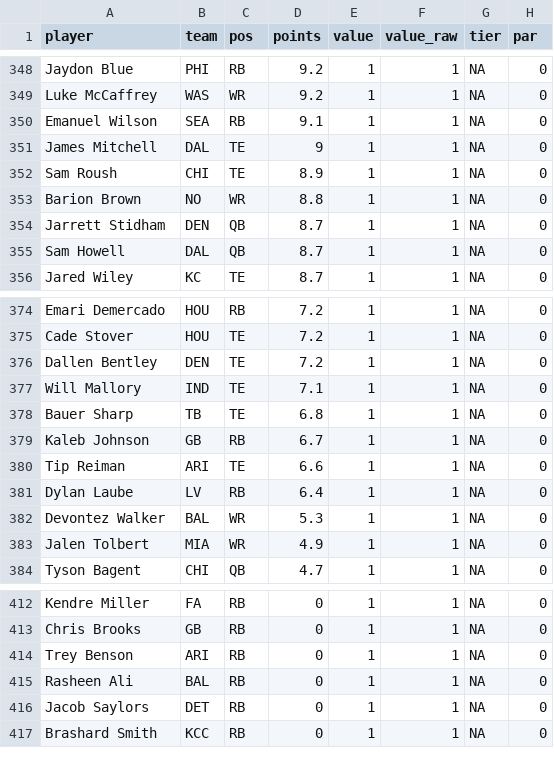
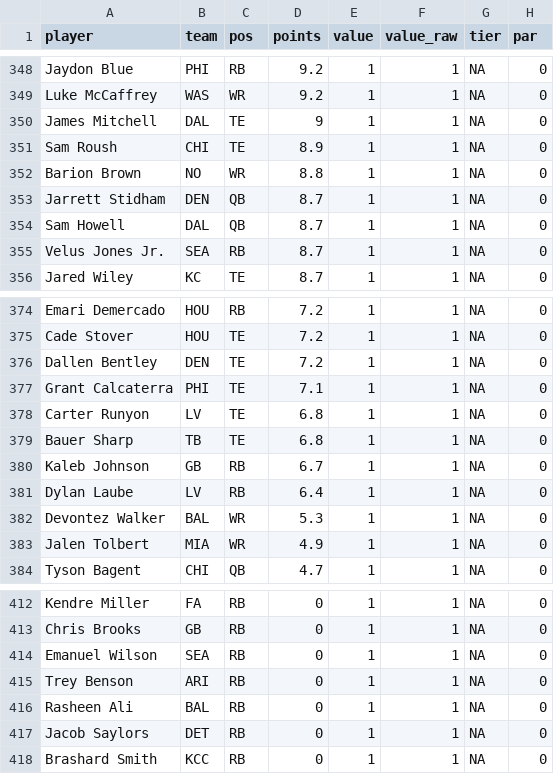
Before and after one commit to mikemartin/fantasy-football-auction-optimizer, a CSV file: data/value_sheet_2026.csv, drawn as a sheet; only a part is shown, gaps mark what is left out.

```diff
--- a/data/value_sheet_2026.csv
+++ b/data/value_sheet_2026.csv
@@ -349,3 +349,2 @@ Jaydon Blue,PHI,RB,9.2,1,1,NA,0
 Luke McCaffrey,WAS,WR,9.2,1,1,NA,0
-Emanuel Wilson,SEA,RB,9.1,1,1,NA,0
 James Mitchell,DAL,TE,9,1,1,NA,0
@@ -355,2 +354,3 @@ Jarrett Stidham,DEN,QB,8.7,1,1,NA,0
 Sam Howell,DAL,QB,8.7,1,1,NA,0
+Velus Jones Jr.,SEA,RB,8.7,1,1,NA,0
 Jared Wiley,KC,TE,8.7,1,1,NA,0
@@ -376,6 +376,6 @@ Cade Stover,HOU,TE,7.2,1,1,NA,0
 Dallen Bentley,DEN,TE,7.2,1,1,NA,0
-Will Mallory,IND,TE,7.1,1,1,NA,0
+Grant Calcaterra,PHI,TE,7.1,1,1,NA,0
+Carter Runyon,LV,TE,6.8,1,1,NA,0
 Bauer Sharp,TB,TE,6.8,1,1,NA,0
 Kaleb Johnson,GB,RB,6.7,1,1,NA,0
-Tip Reiman,ARI,TE,6.6,1,1,NA,0
 Dylan Laube,LV,RB,6.4,1,1,NA,0
@@ -413,2 +413,3 @@ Kendre Miller,FA,RB,0,1,1,NA,0
 Chris Brooks,GB,RB,0,1,1,NA,0
+Emanuel Wilson,SEA,RB,0,1,1,NA,0
 Trey Benson,ARI,RB,0,1,1,NA,0
```
Also changed, not shown: data/projections_raw_2026.csv, 1 other file.
